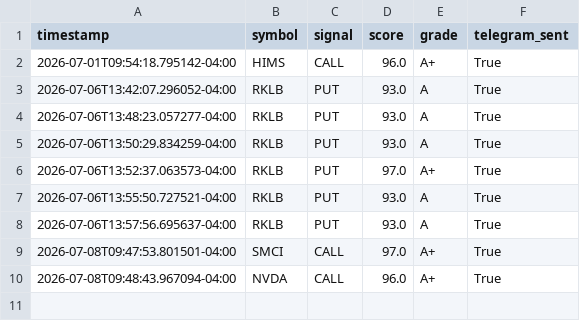
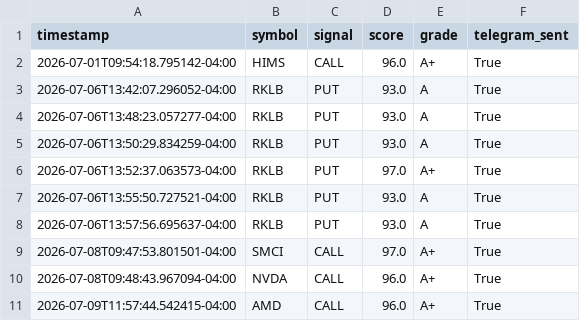
Before and after one commit to omaryoussef40/PulseTrade-AI, a CSV file: exports/alert_log.csv, drawn as a sheet; the diff names each change by its address in the sheet, - before the commit and + after, or states it on an @@ line.

```diff
--- a/exports/alert_log.csv
+++ b/exports/alert_log.csv
+row 11: 2026-07-09T11:57:44.542415-04:00 | AMD | CALL | 96.0 | A+ | True
```
Also changed, not shown: exports/ibkr_flex_last_parsed.csv, exports/trade_log.csv, 20 other files.
